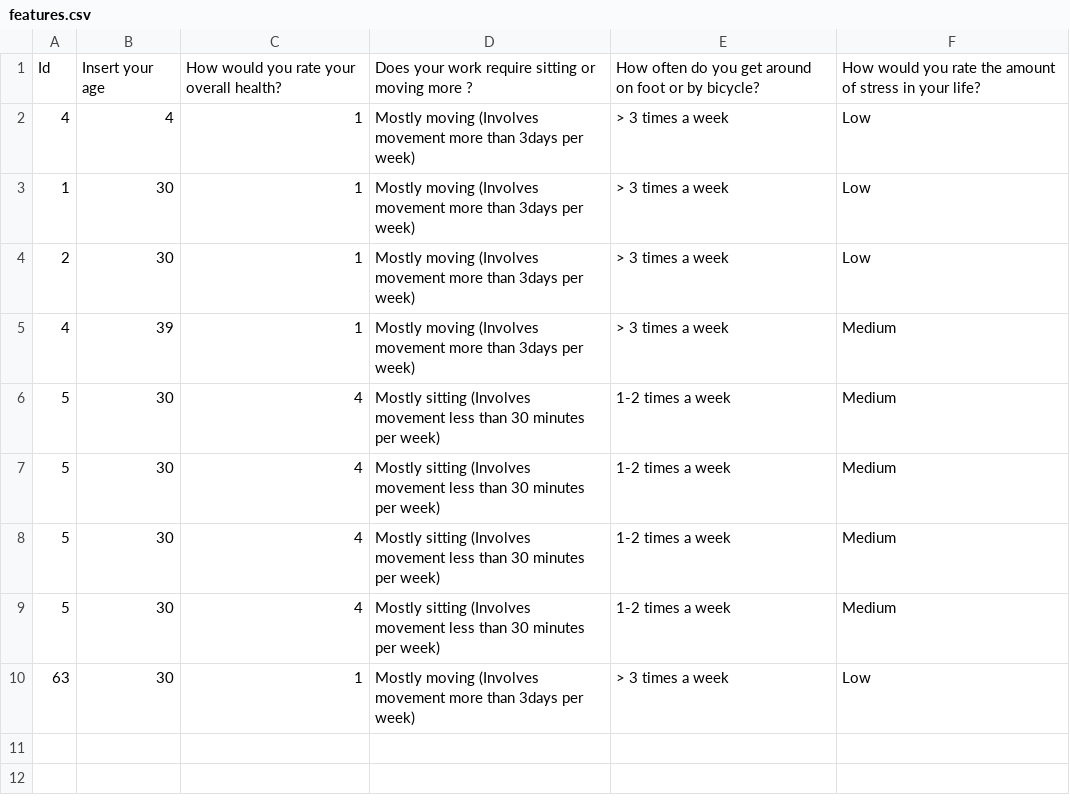
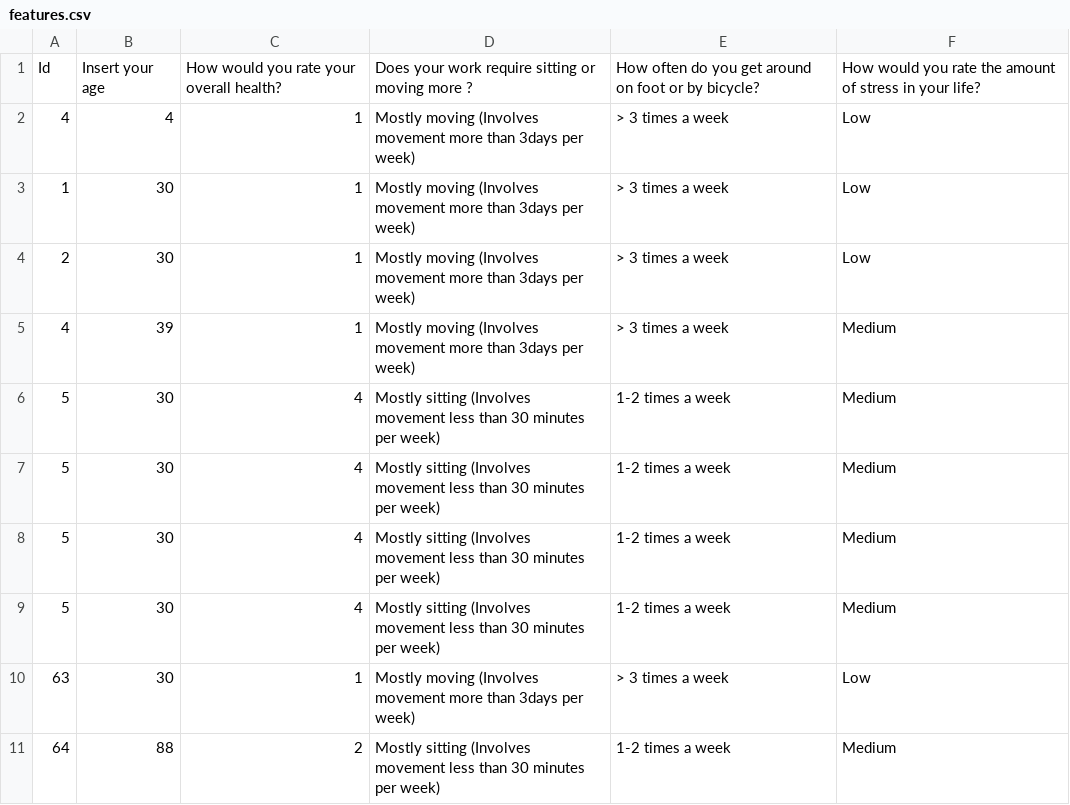
Before and after one commit to ahmedfadhil/CoachAIBot, a CSV file: csvs/features.csv, drawn as a sheet; the diff names each change by its address in the sheet, - before the commit and + after, or states it on an @@ line.

```diff
--- a/csvs/features.csv
+++ b/csvs/features.csv
+row 11: 64 | 88 | 2 | Mostly sitting (Involves movement less than 30 minutes per week) | 1-2 times a week | Medium
```
Also changed, not shown: csvs/result.csv, 6 other files.
